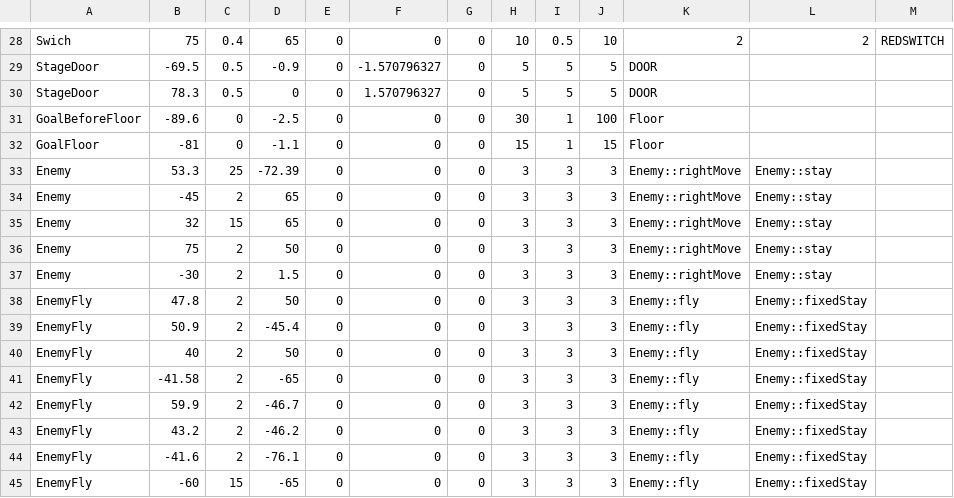
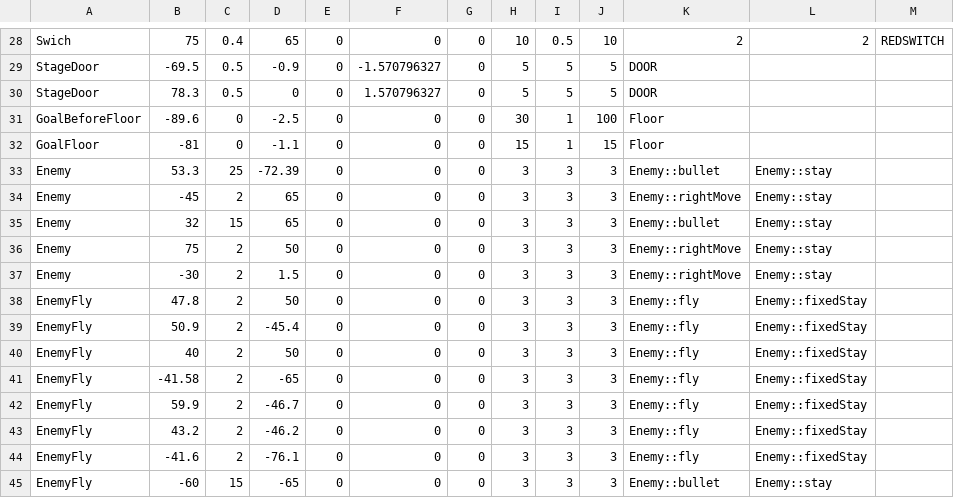
Before and after one commit to wizgame2023/heatroid, a CSV file: media/CSV/Stagedata4.csv, drawn as a sheet; only a part is shown, gaps mark what is left out.

```diff
--- a/media/CSV/Stagedata4.csv
+++ b/media/CSV/Stagedata4.csv
@@ -32,5 +32,5 @@ GoalBeforeFloor,-89.6,0,-2.5,0,0,0,30,1,100,Floor,,
 GoalFloor,-81,0,-1.1,0,0,0,15,1,15,Floor,,
-Enemy,53.3,25,-72.39,0,0,0,3,3,3,Enemy::rightMove,Enemy::stay,
+Enemy,53.3,25,-72.39,0,0,0,3,3,3,Enemy::bullet,Enemy::stay,
 Enemy,-45,2,65,0,0,0,3,3,3,Enemy::rightMove,Enemy::stay,
-Enemy,32,15,65,0,0,0,3,3,3,Enemy::rightMove,Enemy::stay,
+Enemy,32,15,65,0,0,0,3,3,3,Enemy::bullet,Enemy::stay,
 Enemy,75,2,50,0,0,0,3,3,3,Enemy::rightMove,Enemy::stay,
@@ -44,2 +44,2 @@ EnemyFly,43.2,2,-46.2,0,0,0,3,3,3,Enemy::fly,Enemy::fixedStay,
 EnemyFly,-41.6,2,-76.1,0,0,0,3,3,3,Enemy::fly,Enemy::fixedStay,
-EnemyFly,-60,15,-65,0,0,0,3,3,3,Enemy::fly,Enemy::fixedStay,
+EnemyFly,-60,15,-65,0,0,0,3,3,3,Enemy::bullet,Enemy::stay,
```
Also changed, not shown: media/CSV/Stagedata3.csv, 10 other files.
